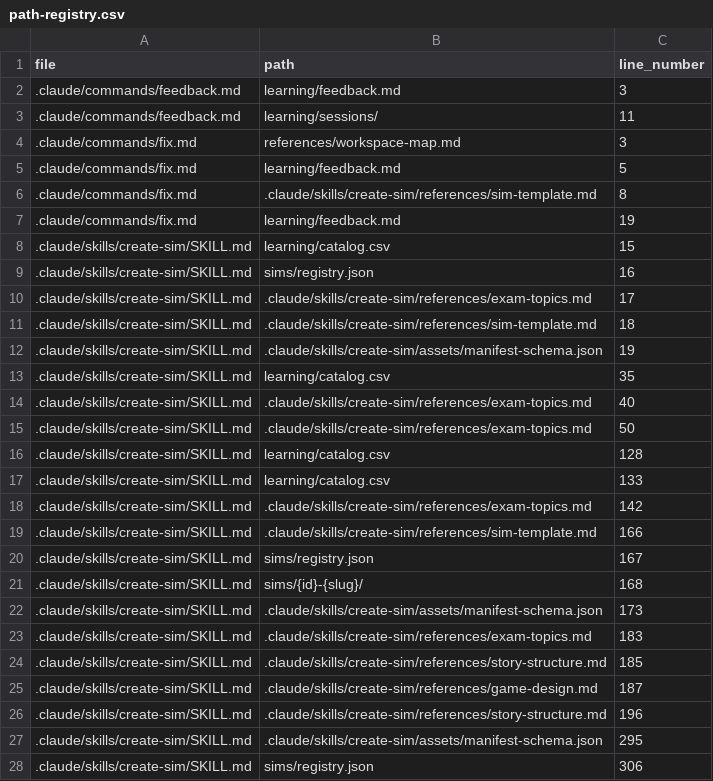
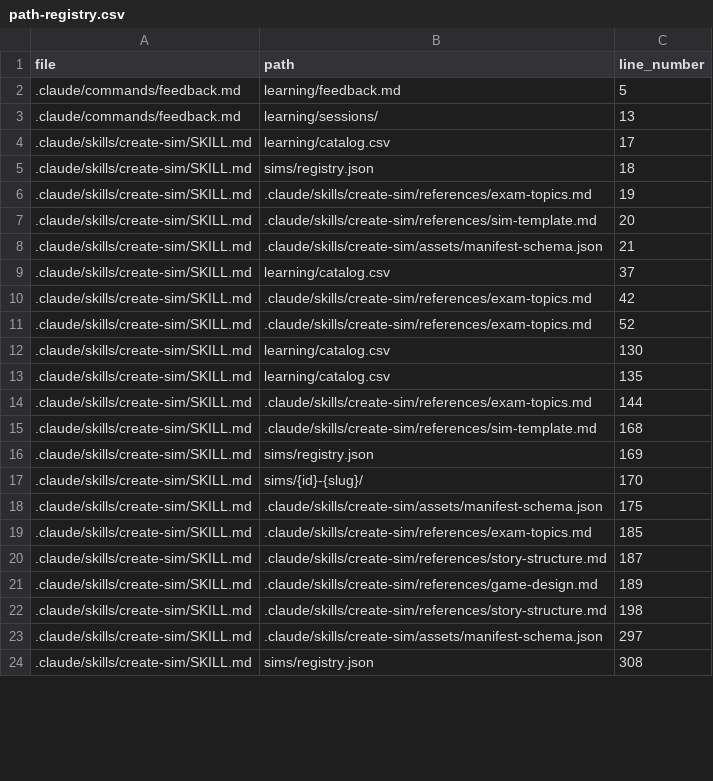
Before and after one commit to drashtishah/aws-simulator, a CSV file: references/path-registry.csv, drawn as a sheet; only a part is shown; the diff covers the shown part only.

```diff
--- a/references/path-registry.csv
+++ b/references/path-registry.csv
@@ -1,28 +1,24 @@
 file,path,line_number
-.claude/commands/feedback.md,learning/feedback.md,3
-.claude/commands/feedback.md,learning/sessions/,11
-.claude/commands/fix.md,references/workspace-map.md,3
-.claude/commands/fix.md,learning/feedback.md,5
-.claude/commands/fix.md,.claude/skills/create-sim/references/sim-template.md,8
-.claude/commands/fix.md,learning/feedback.md,19
-.claude/skills/create-sim/SKILL.md,learning/catalog.csv,15
-.claude/skills/create-sim/SKILL.md,sims/registry.json,16
-.claude/skills/create-sim/SKILL.md,.claude/skills/create-sim/references/exam-topics.md,17
-.claude/skills/create-sim/SKILL.md,.claude/skills/create-sim/references/sim-template.md,18
-.claude/skills/create-sim/SKILL.md,.claude/skills/create-sim/assets/manifest-schema.json,19
-.claude/skills/create-sim/SKILL.md,learning/catalog.csv,35
-.claude/skills/create-sim/SKILL.md,.claude/skills/create-sim/references/exam-topics.md,40
-.claude/skills/create-sim/SKILL.md,.claude/skills/create-sim/references/exam-topics.md,50
-.claude/skills/create-sim/SKILL.md,learning/catalog.csv,128
-.claude/skills/create-sim/SKILL.md,learning/catalog.csv,133
-.claude/skills/create-sim/SKILL.md,.claude/skills/create-sim/references/exam-topics.md,142
-.claude/skills/create-sim/SKILL.md,.claude/skills/create-sim/references/sim-template.md,166
-.claude/skills/create-sim/SKILL.md,sims/registry.json,167
-.claude/skills/create-sim/SKILL.md,sims/{id}-{slug}/,168
-.claude/skills/create-sim/SKILL.md,.claude/skills/create-sim/assets/manifest-schema.json,173
-.claude/skills/create-sim/SKILL.md,.claude/skills/create-sim/references/exam-topics.md,183
-.claude/skills/create-sim/SKILL.md,.claude/skills/create-sim/references/story-structure.md,185
-.claude/skills/create-sim/SKILL.md,.claude/skills/create-sim/references/game-design.md,187
-.claude/skills/create-sim/SKILL.md,.claude/skills/create-sim/references/story-structure.md,196
-.claude/skills/create-sim/SKILL.md,.claude/skills/create-sim/assets/manifest-schema.json,295
-.claude/skills/create-sim/SKILL.md,sims/registry.json,306
+.claude/commands/feedback.md,learning/feedback.md,5
+.claude/commands/feedback.md,learning/sessions/,13
+.claude/skills/create-sim/SKILL.md,learning/catalog.csv,17
+.claude/skills/create-sim/SKILL.md,sims/registry.json,18
+.claude/skills/create-sim/SKILL.md,.claude/skills/create-sim/references/exam-topics.md,19
+.claude/skills/create-sim/SKILL.md,.claude/skills/create-sim/references/sim-template.md,20
+.claude/skills/create-sim/SKILL.md,.claude/skills/create-sim/assets/manifest-schema.json,21
+.claude/skills/create-sim/SKILL.md,learning/catalog.csv,37
+.claude/skills/create-sim/SKILL.md,.claude/skills/create-sim/references/exam-topics.md,42
+.claude/skills/create-sim/SKILL.md,.claude/skills/create-sim/references/exam-topics.md,52
+.claude/skills/create-sim/SKILL.md,learning/catalog.csv,130
+.claude/skills/create-sim/SKILL.md,learning/catalog.csv,135
+.claude/skills/create-sim/SKILL.md,.claude/skills/create-sim/references/exam-topics.md,144
+.claude/skills/create-sim/SKILL.md,.claude/skills/create-sim/references/sim-template.md,168
+.claude/skills/create-sim/SKILL.md,sims/registry.json,169
+.claude/skills/create-sim/SKILL.md,sims/{id}-{slug}/,170
+.claude/skills/create-sim/SKILL.md,.claude/skills/create-sim/assets/manifest-schema.json,175
+.claude/skills/create-sim/SKILL.md,.claude/skills/create-sim/references/exam-topics.md,185
+.claude/skills/create-sim/SKILL.md,.claude/skills/create-sim/references/story-structure.md,187
+.claude/skills/create-sim/SKILL.md,.claude/skills/create-sim/references/game-design.md,189
+.claude/skills/create-sim/SKILL.md,.claude/skills/create-sim/references/story-structure.md,198
+.claude/skills/create-sim/SKILL.md,.claude/skills/create-sim/assets/manifest-schema.json,297
+.claude/skills/create-sim/SKILL.md,sims/registry.json,308
```
Also changed, not shown: 25 added rows, 2 removed rows and 65 edited cells elsewhere in this file, 22 other files.
